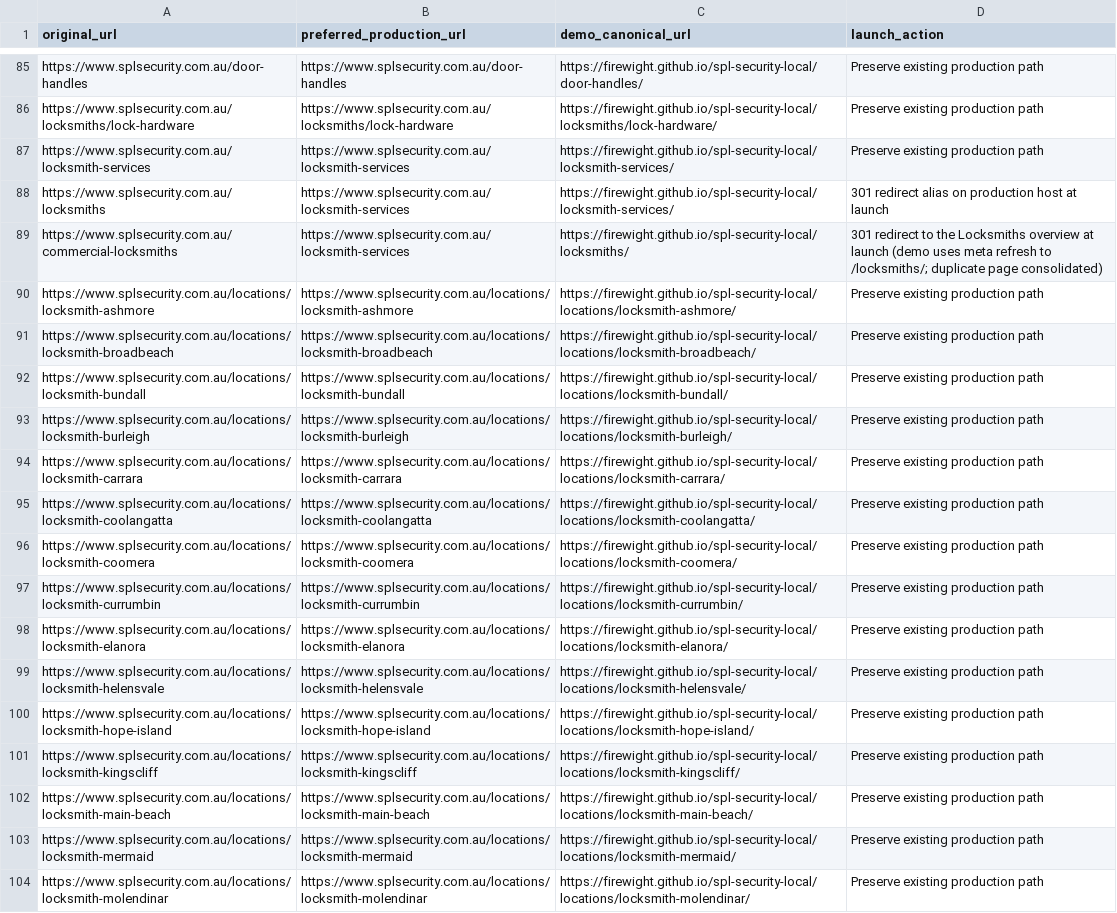
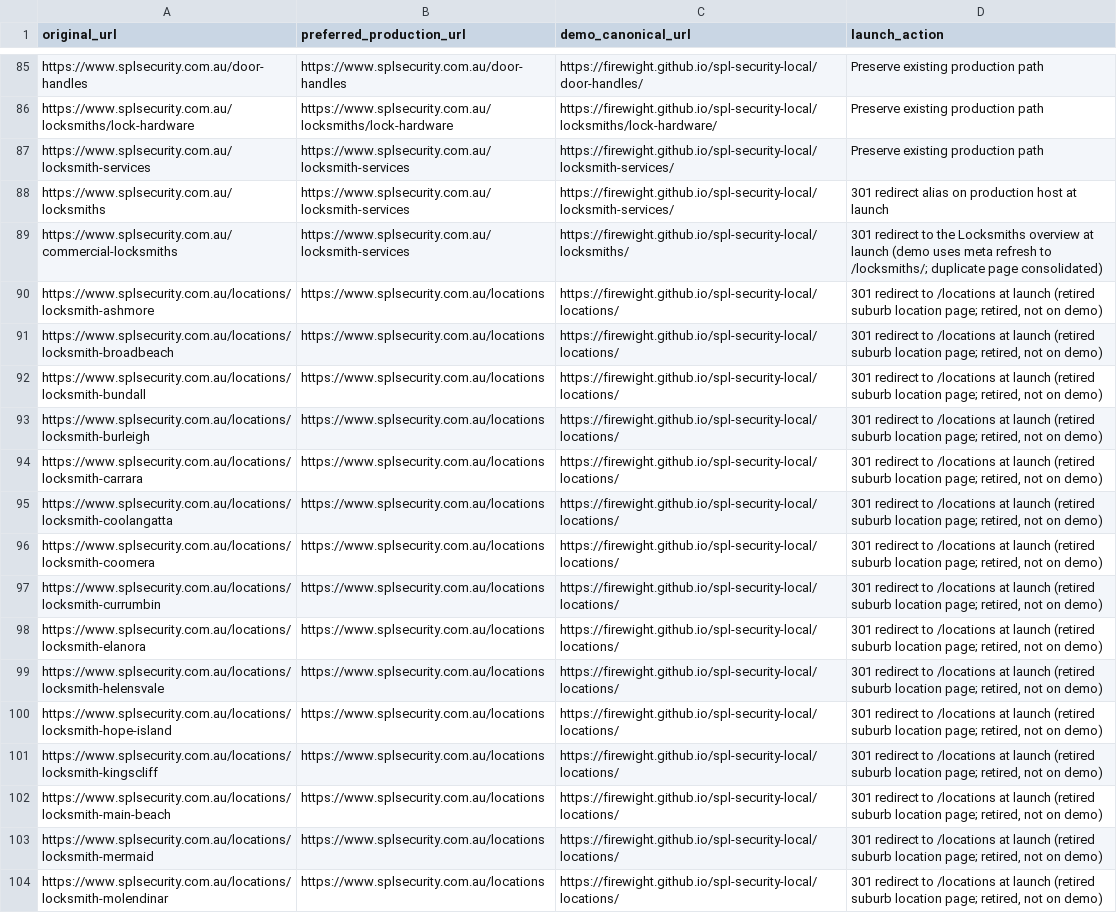
Before and after one commit to firewight/spl-security-local, a CSV file: backlink-migration.csv, drawn as a sheet; only a part is shown, gaps mark what is left out; the diff covers the shown part only; the diff names each change by its address in the sheet, - before the commit and + after, or states it on an @@ line.

Commit message:
Launch 301s: 24 retired /locations/locksmith-<suburb> paths -> /locations (via regionalRedirects)

```diff
--- a/backlink-migration.csv
+++ b/backlink-migration.csv
-B90 (preferred_production_url): https://www.splsecurity.com.au/locations/locksmith-ashmore
+B90 (preferred_production_url): https://www.splsecurity.com.au/locations
-C90 (demo_canonical_url): https://firewight.github.io/spl-security-local/locations/locksmith-ashmore/
+C90 (demo_canonical_url): https://firewight.github.io/spl-security-local/locations/
-D90:D104 (launch_action): Preserve existing production path
+D90:D104 (launch_action): 301 redirect to /locations at launch (retired suburb location page; retired, not on demo)
-B91 (preferred_production_url): https://www.splsecurity.com.au/locations/locksmith-broadbeach
+B91 (preferred_production_url): https://www.splsecurity.com.au/locations
-C91 (demo_canonical_url): https://firewight.github.io/spl-security-local/locations/locksmith-broadbeach/
+C91 (demo_canonical_url): https://firewight.github.io/spl-security-local/locations/
-B92 (preferred_production_url): https://www.splsecurity.com.au/locations/locksmith-bundall
+B92 (preferred_production_url): https://www.splsecurity.com.au/locations
-C92 (demo_canonical_url): https://firewight.github.io/spl-security-local/locations/locksmith-bundall/
+C92 (demo_canonical_url): https://firewight.github.io/spl-security-local/locations/
-B93 (preferred_production_url): https://www.splsecurity.com.au/locations/locksmith-burleigh
+B93 (preferred_production_url): https://www.splsecurity.com.au/locations
-C93 (demo_canonical_url): https://firewight.github.io/spl-security-local/locations/locksmith-burleigh/
+C93 (demo_canonical_url): https://firewight.github.io/spl-security-local/locations/
-B94 (preferred_production_url): https://www.splsecurity.com.au/locations/locksmith-carrara
+B94 (preferred_production_url): https://www.splsecurity.com.au/locations
-C94 (demo_canonical_url): https://firewight.github.io/spl-security-local/locations/locksmith-carrara/
+C94 (demo_canonical_url): https://firewight.github.io/spl-security-local/locations/
-B95 (preferred_production_url): https://www.splsecurity.com.au/locations/locksmith-coolangatta
+B95 (preferred_production_url): https://www.splsecurity.com.au/locations
-C95 (demo_canonical_url): https://firewight.github.io/spl-security-local/locations/locksmith-coolangatta/
+C95 (demo_canonical_url): https://firewight.github.io/spl-security-local/locations/
-B96 (preferred_production_url): https://www.splsecurity.com.au/locations/locksmith-coomera
+B96 (preferred_production_url): https://www.splsecurity.com.au/locations
-C96 (demo_canonical_url): https://firewight.github.io/spl-security-local/locations/locksmith-coomera/
+C96 (demo_canonical_url): https://firewight.github.io/spl-security-local/locations/
-B97 (preferred_production_url): https://www.splsecurity.com.au/locations/locksmith-currumbin
+B97 (preferred_production_url): https://www.splsecurity.com.au/locations
-C97 (demo_canonical_url): https://firewight.github.io/spl-security-local/locations/locksmith-currumbin/
+C97 (demo_canonical_url): https://firewight.github.io/spl-security-local/locations/
-B98 (preferred_production_url): https://www.splsecurity.com.au/locations/locksmith-elanora
+B98 (preferred_production_url): https://www.splsecurity.com.au/locations
-C98 (demo_canonical_url): https://firewight.github.io/spl-security-local/locations/locksmith-elanora/
+C98 (demo_canonical_url): https://firewight.github.io/spl-security-local/locations/
-B99 (preferred_production_url): https://www.splsecurity.com.au/locations/locksmith-helensvale
+B99 (preferred_production_url): https://www.splsecurity.com.au/locations
-C99 (demo_canonical_url): https://firewight.github.io/spl-security-local/locations/locksmith-helensvale/
+C99 (demo_canonical_url): https://firewight.github.io/spl-security-local/locations/
-B100 (preferred_production_url): https://www.splsecurity.com.au/locations/locksmith-hope-island
+B100 (preferred_production_url): https://www.splsecurity.com.au/locations
-C100 (demo_canonical_url): https://firewight.github.io/spl-security-local/locations/locksmith-hope-island/
+C100 (demo_canonical_url): https://firewight.github.io/spl-security-local/locations/
-B101 (preferred_production_url): https://www.splsecurity.com.au/locations/locksmith-kingscliff
+B101 (preferred_production_url): https://www.splsecurity.com.au/locations
-C101 (demo_canonical_url): https://firewight.github.io/spl-security-local/locations/locksmith-kingscliff/
+C101 (demo_canonical_url): https://firewight.github.io/spl-security-local/locations/
-B102 (preferred_production_url): https://www.splsecurity.com.au/locations/locksmith-main-beach
+B102 (preferred_production_url): https://www.splsecurity.com.au/locations
-C102 (demo_canonical_url): https://firewight.github.io/spl-security-local/locations/locksmith-main-beach/
+C102 (demo_canonical_url): https://firewight.github.io/spl-security-local/locations/
-B103 (preferred_production_url): https://www.splsecurity.com.au/locations/locksmith-mermaid
+B103 (preferred_production_url): https://www.splsecurity.com.au/locations
-C103 (demo_canonical_url): https://firewight.github.io/spl-security-local/locations/locksmith-mermaid/
+C103 (demo_canonical_url): https://firewight.github.io/spl-security-local/locations/
-B104 (preferred_production_url): https://www.splsecurity.com.au/locations/locksmith-molendinar
+B104 (preferred_production_url): https://www.splsecurity.com.au/locations
-C104 (demo_canonical_url): https://firewight.github.io/spl-security-local/locations/locksmith-molendinar/
+C104 (demo_canonical_url): https://firewight.github.io/spl-security-local/locations/
```
Also changed, not shown: 27 edited cells elsewhere in this file, 2 other files.
